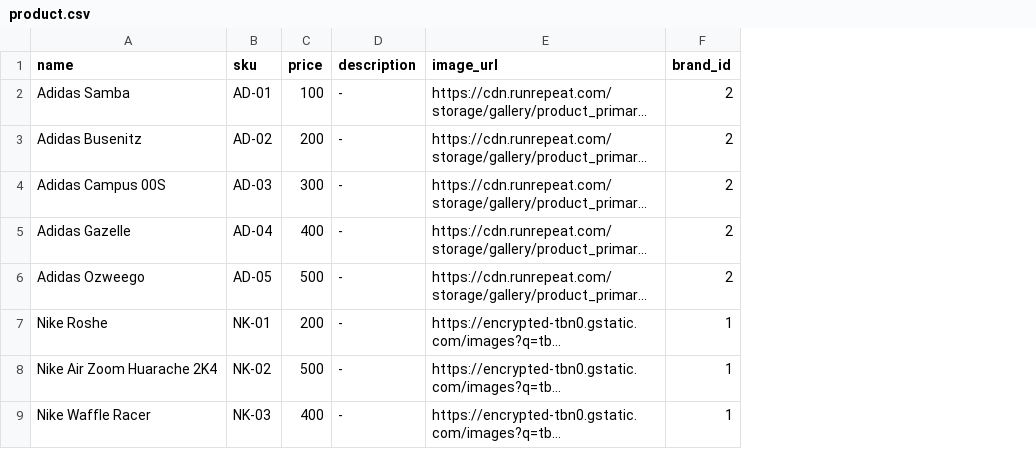
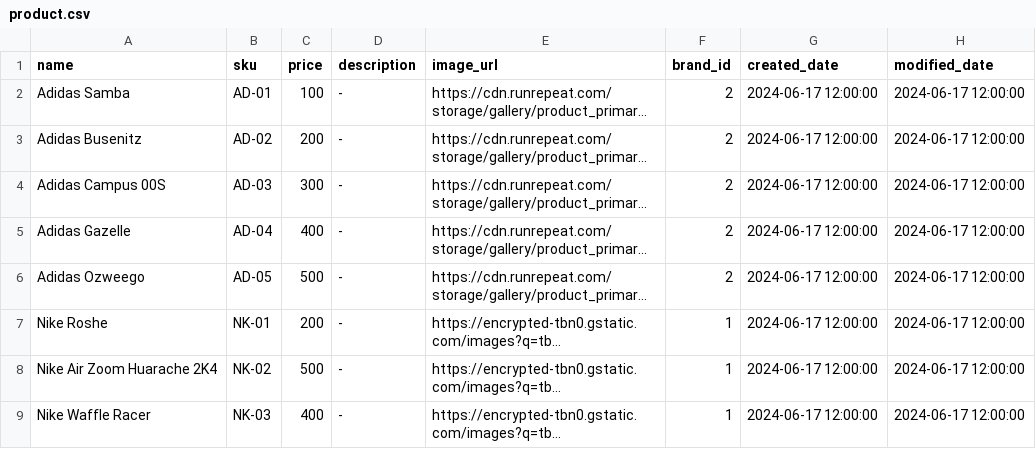
Before and after one commit to nuttawut25983/assessment-ecommerce, a CSV file: src/main/resources/db/changelog/v1/data/product.csv, drawn as a sheet; only a part is shown; long unchanged cells end in …; the diff names each change by its address in the sheet, - before the commit and + after, or states it on an @@ line.

```diff
--- a/src/main/resources/db/changelog/v1/data/product.csv
+++ b/src/main/resources/db/changelog/v1/data/product.csv
+column G (created_date), rows 2-9: all 2024-06-17 12:00:00
+column H (modified_date), rows 2-9: all 2024-06-17 12:00:00
```
Also changed, not shown: 22 other files.
